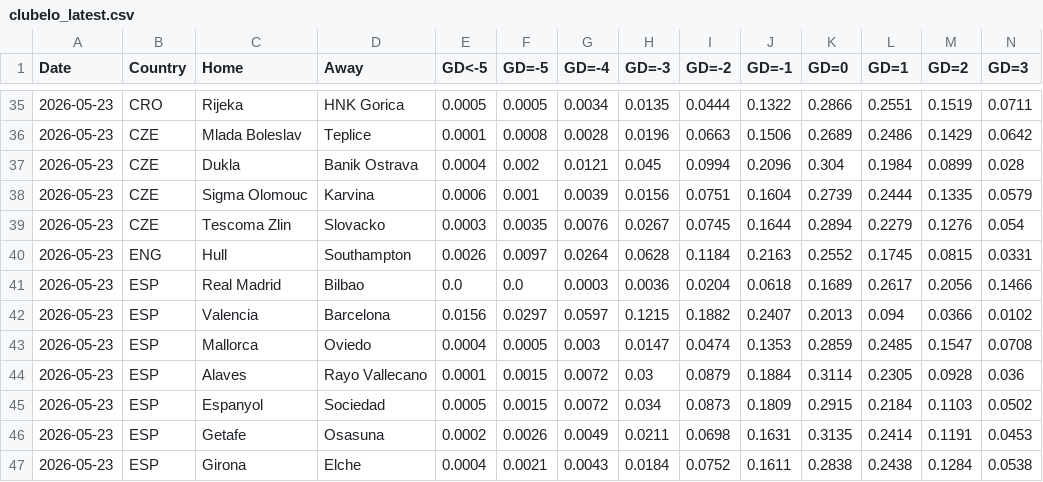
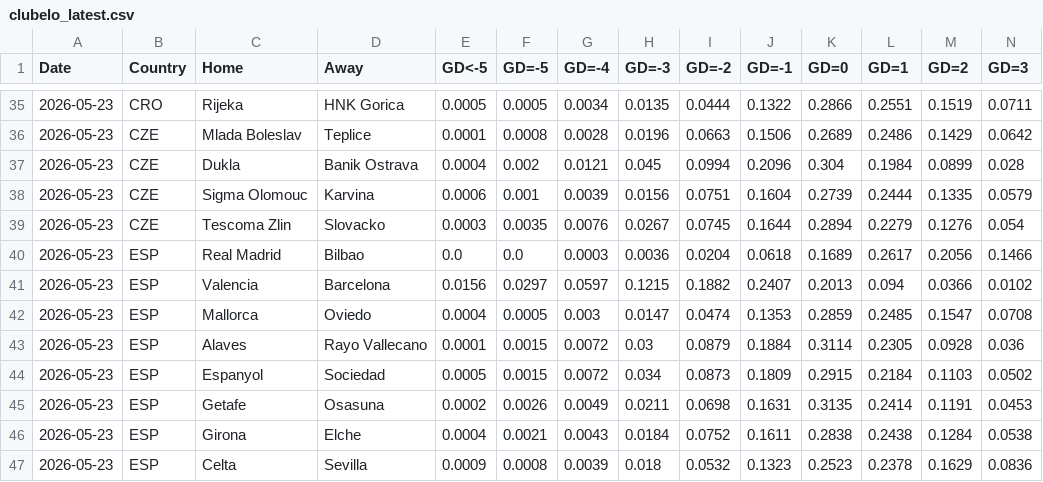
Before and after one commit to majoroka/sportBet-App, a CSV file: public/data/clubelo_latest.csv, drawn as a sheet; only a part is shown, gaps mark what is left out; the shorter side is filled out with more unchanged rows; rows hold the shown columns only; the diff names each change by its address in the sheet, - before the commit and + after, or states it on an @@ line.

```diff
--- a/public/data/clubelo_latest.csv
+++ b/public/data/clubelo_latest.csv
-row 40: 2026-05-23 | ENG | Hull | Southampton | 0.0026 | 0.0097 | 0.0264 | 0.0628 | 0.1184 | 0.2163 | 0.2552 | 0.1745 | 0.0815 | 0.0331
```
